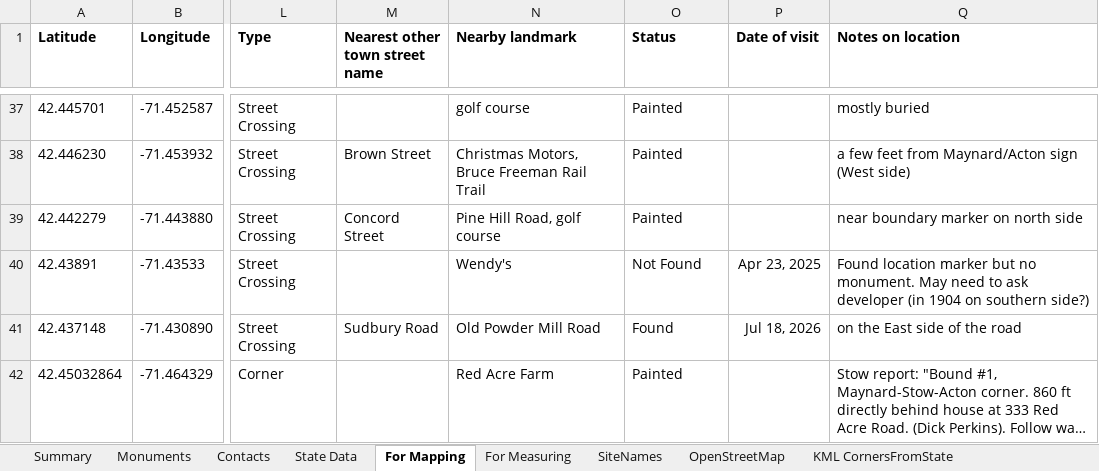
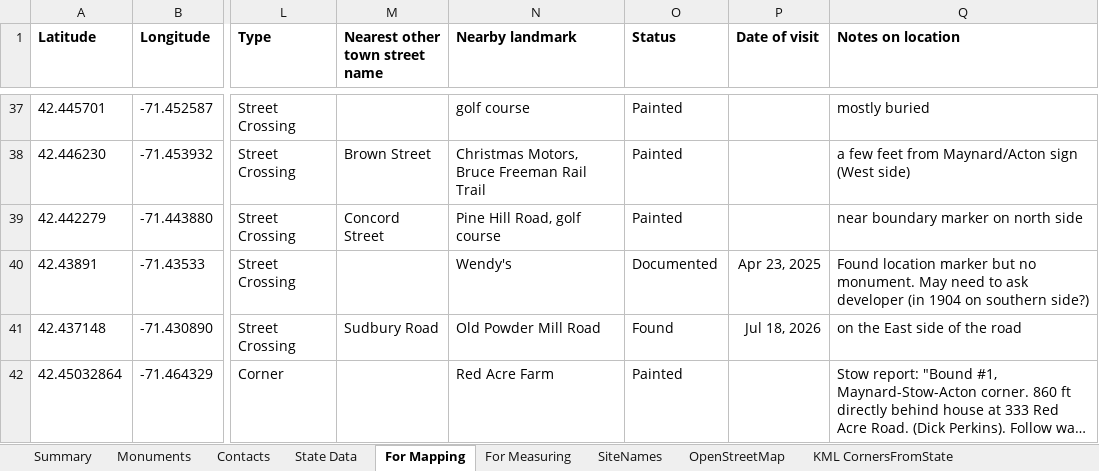
Before and after one commit to jim-snyder-grant/acton-bounds, an Excel workbook: Acton Bounds.xlsx, sheet For Mapping, drawn as a sheet; only a part is shown, gaps mark what is left out; long unchanged cells end in …; values as stored, in another font and other column widths than the file's, no borders; charts and pictures not drawn; the diff names each change by its address in the sheet, - before the commit and + after, or states it on an @@ line.

```diff
--- a/Acton Bounds.xlsx (sheet For Mapping)
+++ b/Acton Bounds.xlsx (sheet For Mapping)
-O40 (Status): Not Found
+O40 (Status): Documented
```
Also changed, not shown: sheet Contacts, sheet Summary, sheet Monuments, formulas that keep their value, 2 other files.
